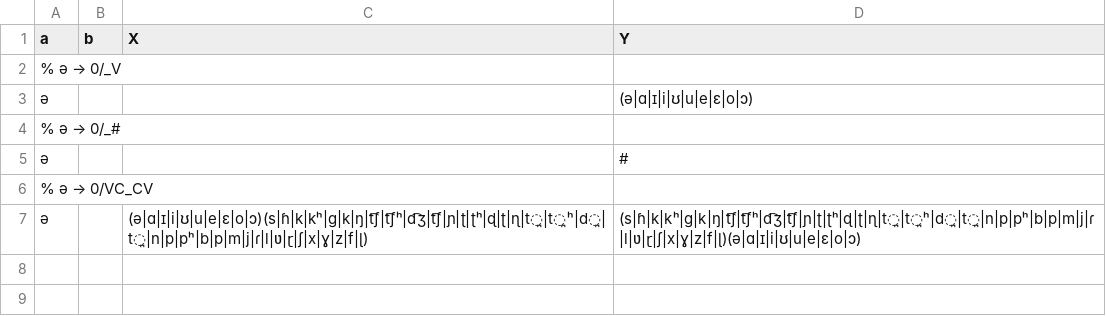
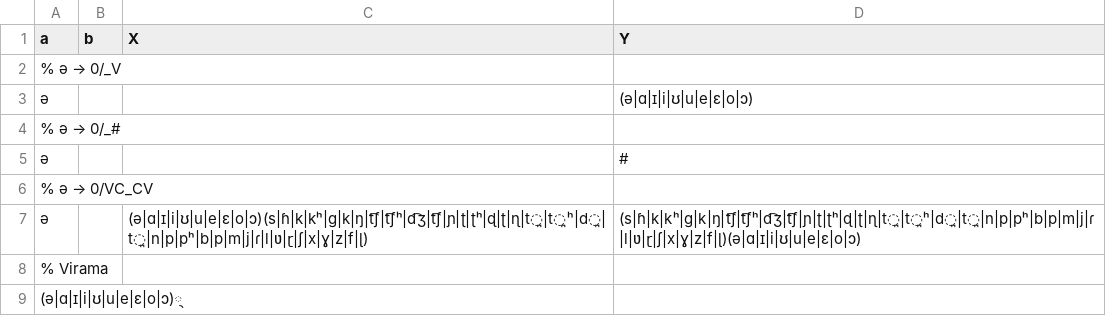
Before and after one commit to dmort27/epitran, a CSV file: epitran/data/post/pan-Guru.csv, drawn as a sheet.

Commit message:
Added Punjabi virama support

```diff
--- a/epitran/data/post/pan-Guru.csv
+++ b/epitran/data/post/pan-Guru.csv
@@ -7 +7,3 @@ a,b,X,Y
 ə,,(ə|ɑ|ɪ|i|ʊ|u|e|ɛ|o|ɔ)(s|ɦ|k|kʰ|ɡ|k|ŋ|t͡ʃ|t͡ʃʰ|d͡ʒ|t͡ʃ|ɲ|ʈ|ʈʰ|ɖ|ʈ|ɳ|t̪|t̪ʰ|d̪|t̪|n|p|pʰ|b|p|m|j|ɾ|l|ʋ|ɽ|ʃ|x|ɣ|z|f|ɭ),(s|ɦ|k|kʰ|ɡ|k|ŋ|t͡ʃ|t͡ʃʰ|d͡ʒ|t͡ʃ|ɲ|ʈ|ʈʰ|ɖ|ʈ|ɳ|t̪|t̪ʰ|d̪|t̪|n|p|pʰ|b|p|m|j|ɾ|l|ʋ|ɽ|ʃ|x|ɣ|z|f|ɭ)(ə|ɑ|ɪ|i|ʊ|u|e|ɛ|o|ɔ)
+% Virama
+(ə|ɑ|ɪ|i|ʊ|u|e|ɛ|o|ɔ)੍,,,
```
Also changed, not shown: 1 other file.
